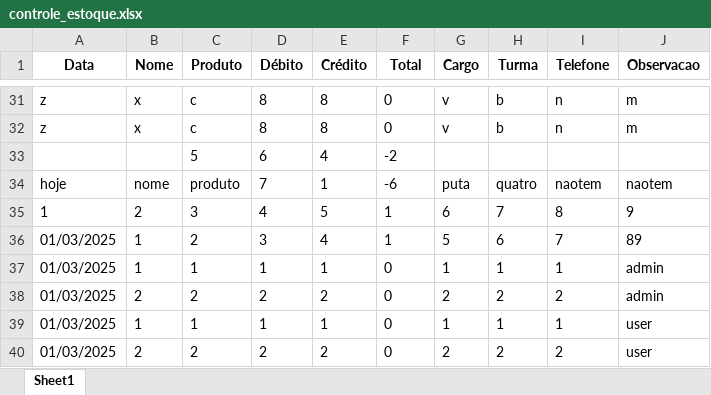
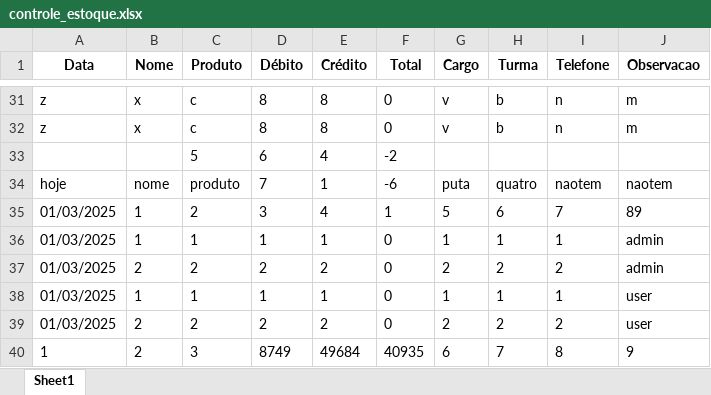
Before and after one commit to natansales221/Cantina, an Excel workbook: db/controle_estoque.xlsx, sheet Sheet1, drawn as a sheet; only a part is shown, gaps mark what is left out; values as stored, in another font and other column widths than the file's, no borders; removed rows and columns are numbered as before the commit, all else as after; the diff names each change by its address in the sheet, - before the commit and + after, or states it on an @@ line.

```diff
--- a/db/controle_estoque.xlsx (sheet Sheet1)
+++ b/db/controle_estoque.xlsx (sheet Sheet1)
-row 35: 1 | 2 | 3 | 4 | 5 | 1 | 6 | 7 | 8 | 9
+row 40: 1 | 2 | 3 | 8749 | 49684 | 40935 | 6 | 7 | 8 | 9
```
Also changed, not shown: 4 other files.
